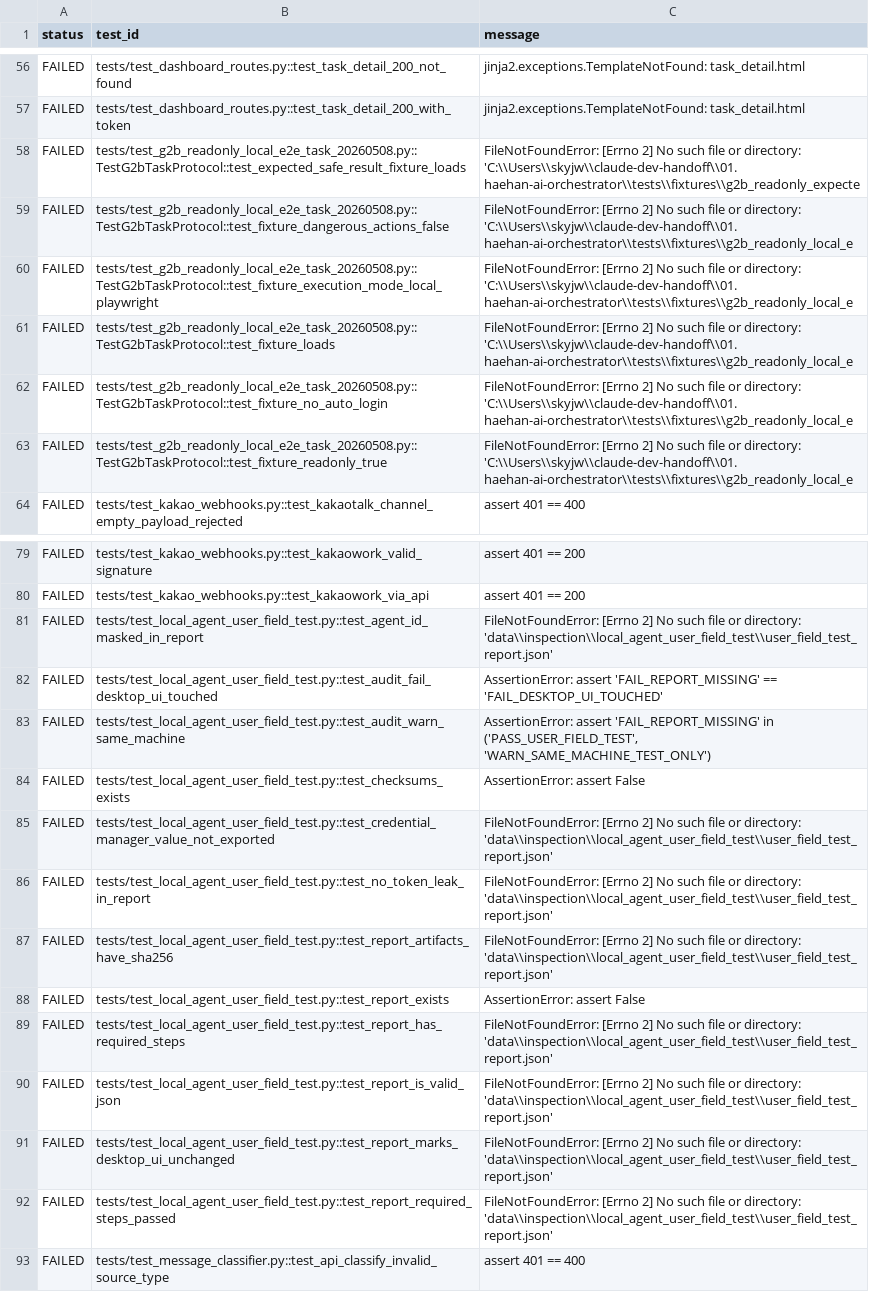
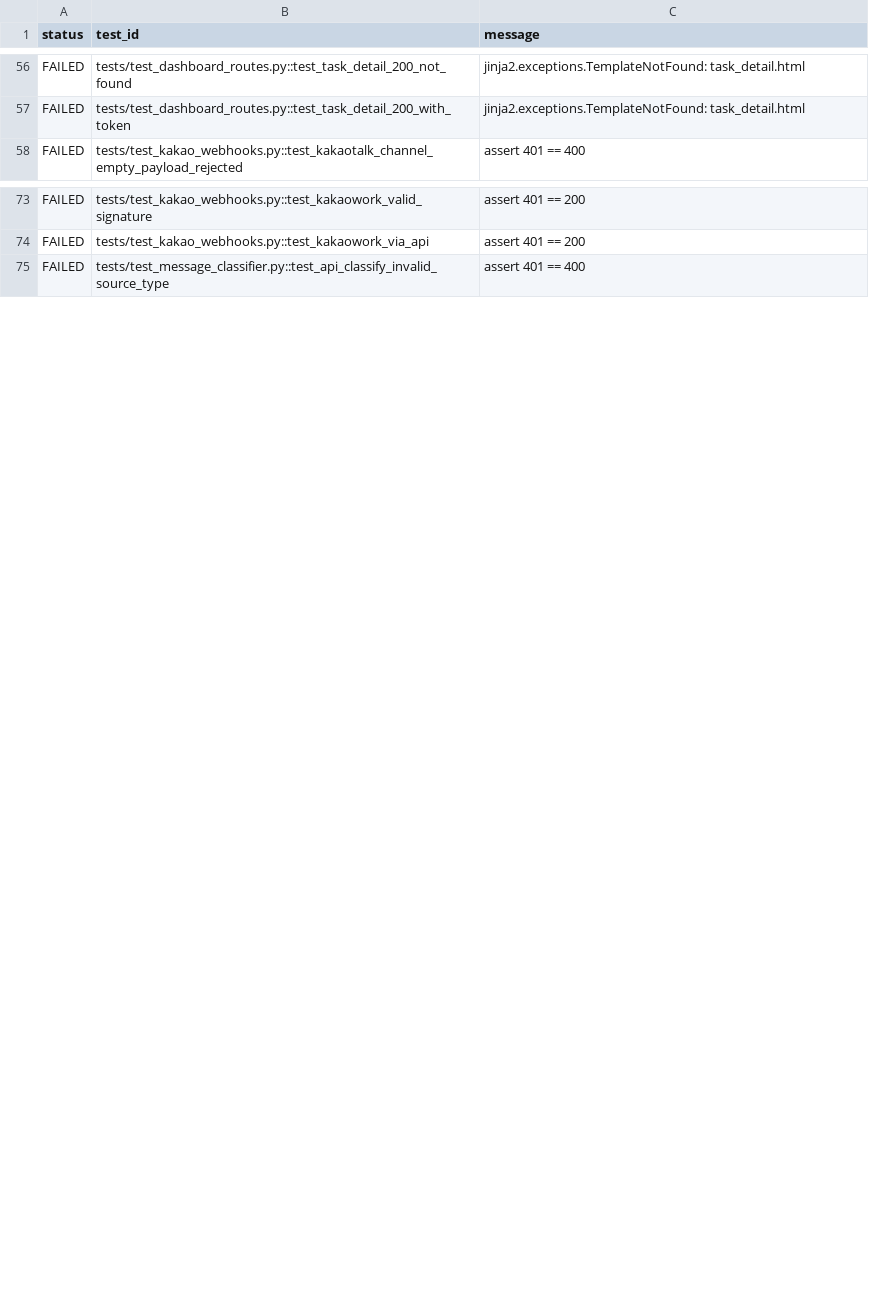
Before and after one commit to JAY-1979-SJW/haehan-ai-orchestrator, a TSV file: docs/backlog/2026-09-30_baseline_test_failures.tsv, drawn as a sheet; only a part is shown, gaps mark what is left out; the diff names each change by its address in the sheet, - before the commit and + after, or states it on an @@ line.

```diff
--- a/docs/backlog/2026-09-30_baseline_test_failures.tsv
+++ b/docs/backlog/2026-09-30_baseline_test_failures.tsv
-row 58: FAILED | tests/test_g2b_readonly_local_e2e_task_20260508.py::TestG2bTaskProtocol::test_expected_safe_result_fixture_loads | FileNotFoundError: [Errno 2] No such file or directory: 'C:\\Users\\skyjw\\claude-dev-handoff\\01. haehan-ai-orchestrator\\tests\\fixtures\\g2b_readonly_expecte
-row 59: FAILED | tests/test_g2b_readonly_local_e2e_task_20260508.py::TestG2bTaskProtocol::test_fixture_dangerous_actions_false | FileNotFoundError: [Errno 2] No such file or directory: 'C:\\Users\\skyjw\\claude-dev-handoff\\01. haehan-ai-orchestrator\\tests\\fixtures\\g2b_readonly_local_e
-row 60: FAILED | tests/test_g2b_readonly_local_e2e_task_20260508.py::TestG2bTaskProtocol::test_fixture_execution_mode_local_playwright | FileNotFoundError: [Errno 2] No such file or directory: 'C:\\Users\\skyjw\\claude-dev-handoff\\01. haehan-ai-orchestrator\\tests\\fixtures\\g2b_readonly_local_e
-row 61: FAILED | tests/test_g2b_readonly_local_e2e_task_20260508.py::TestG2bTaskProtocol::test_fixture_loads | FileNotFoundError: [Errno 2] No such file or directory: 'C:\\Users\\skyjw\\claude-dev-handoff\\01. haehan-ai-orchestrator\\tests\\fixtures\\g2b_readonly_local_e
-row 62: FAILED | tests/test_g2b_readonly_local_e2e_task_20260508.py::TestG2bTaskProtocol::test_fixture_no_auto_login | FileNotFoundError: [Errno 2] No such file or directory: 'C:\\Users\\skyjw\\claude-dev-handoff\\01. haehan-ai-orchestrator\\tests\\fixtures\\g2b_readonly_local_e
-row 63: FAILED | tests/test_g2b_readonly_local_e2e_task_20260508.py::TestG2bTaskProtocol::test_fixture_readonly_true | FileNotFoundError: [Errno 2] No such file or directory: 'C:\\Users\\skyjw\\claude-dev-handoff\\01. haehan-ai-orchestrator\\tests\\fixtures\\g2b_readonly_local_e
-row 81: FAILED | tests/test_local_agent_user_field_test.py::test_agent_id_masked_in_report | FileNotFoundError: [Errno 2] No such file or directory: 'data\\inspection\\local_agent_user_field_test\\user_field_test_report.json'
-row 82: FAILED | tests/test_local_agent_user_field_test.py::test_audit_fail_desktop_ui_touched | AssertionError: assert 'FAIL_REPORT_MISSING' == 'FAIL_DESKTOP_UI_TOUCHED'
-row 83: FAILED | tests/test_local_agent_user_field_test.py::test_audit_warn_same_machine | AssertionError: assert 'FAIL_REPORT_MISSING' in ('PASS_USER_FIELD_TEST', 'WARN_SAME_MACHINE_TEST_ONLY')
-row 84: FAILED | tests/test_local_agent_user_field_test.py::test_checksums_exists | AssertionError: assert False
-row 85: FAILED | tests/test_local_agent_user_field_test.py::test_credential_manager_value_not_exported | FileNotFoundError: [Errno 2] No such file or directory: 'data\\inspection\\local_agent_user_field_test\\user_field_test_report.json'
-row 86: FAILED | tests/test_local_agent_user_field_test.py::test_no_token_leak_in_report | FileNotFoundError: [Errno 2] No such file or directory: 'data\\inspection\\local_agent_user_field_test\\user_field_test_report.json'
-row 87: FAILED | tests/test_local_agent_user_field_test.py::test_report_artifacts_have_sha256 | FileNotFoundError: [Errno 2] No such file or directory: 'data\\inspection\\local_agent_user_field_test\\user_field_test_report.json'
-row 88: FAILED | tests/test_local_agent_user_field_test.py::test_report_exists | AssertionError: assert False
-row 89: FAILED | tests/test_local_agent_user_field_test.py::test_report_has_required_steps | FileNotFoundError: [Errno 2] No such file or directory: 'data\\inspection\\local_agent_user_field_test\\user_field_test_report.json'
-row 90: FAILED | tests/test_local_agent_user_field_test.py::test_report_is_valid_json | FileNotFoundError: [Errno 2] No such file or directory: 'data\\inspection\\local_agent_user_field_test\\user_field_test_report.json'
-row 91: FAILED | tests/test_local_agent_user_field_test.py::test_report_marks_desktop_ui_unchanged | FileNotFoundError: [Errno 2] No such file or directory: 'data\\inspection\\local_agent_user_field_test\\user_field_test_report.json'
-row 92: FAILED | tests/test_local_agent_user_field_test.py::test_report_required_steps_passed | FileNotFoundError: [Errno 2] No such file or directory: 'data\\inspection\\local_agent_user_field_test\\user_field_test_report.json'
```
Also changed, not shown: 1 other file.
